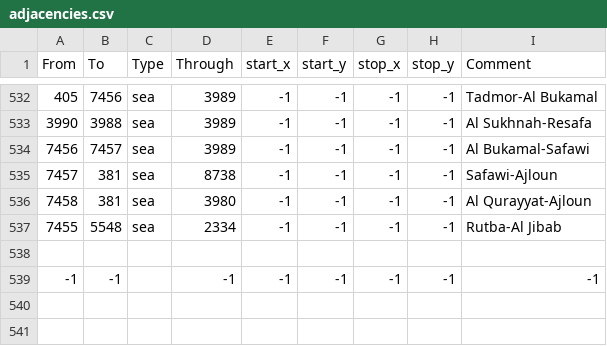
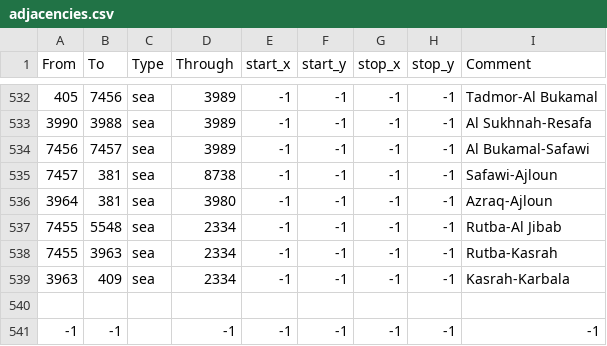
Before and after one commit to Victorum-Universalis-VU/VUtestmod-version-1.32.1, a CSV file: map/adjacencies.csv, drawn as a sheet; only a part is shown, gaps mark what is left out.

```diff
--- a/map/adjacencies.csv
+++ b/map/adjacencies.csv
@@ -535,4 +535,6 @@ From;To;Type;Through;start_x;start_y;stop_x;stop_y;Comment
 7457;381;sea;8738;-1;-1;-1;-1;Safawi-Ajloun
-7458;381;sea;3980;-1;-1;-1;-1;Al Qurayyat-Ajloun
+3964;381;sea;3980;-1;-1;-1;-1;Azraq-Ajloun
 7455;5548;sea;2334;-1;-1;-1;-1;Rutba-Al Jibab
+7455;3963;sea;2334;-1;-1;-1;-1;Rutba-Kasrah
+3963;409;sea;2334;-1;-1;-1;-1;Kasrah-Karbala
 
```
Also changed, not shown: map/definition.csv, 21 other files.
